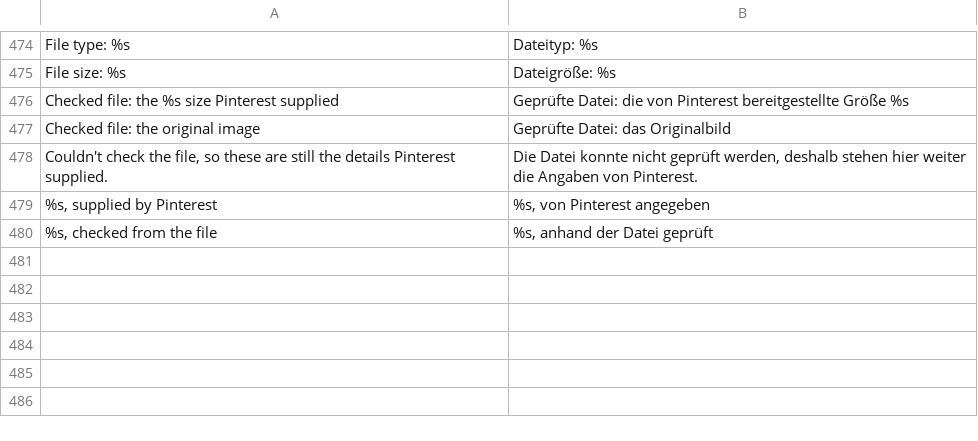
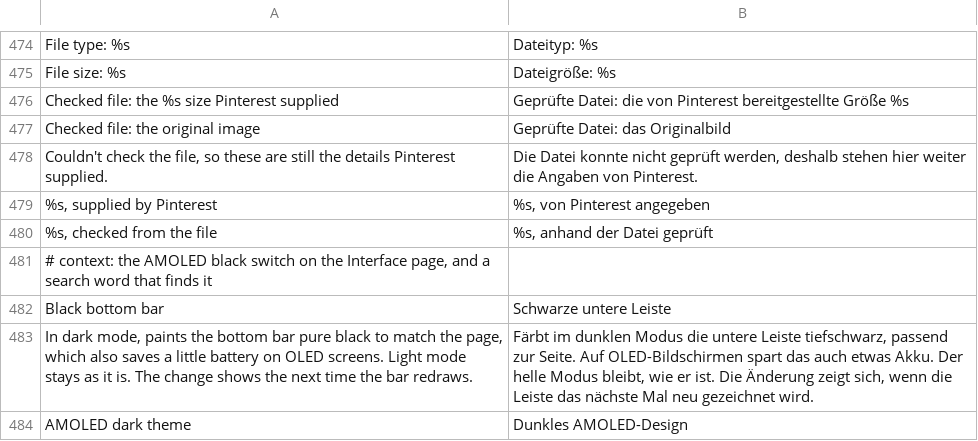
Before and after one commit to SA-SUJON/HushPinterest, a TSV file: extensions/shared/library/src/main/l10n/de.tsv, drawn as a sheet; only a part is shown, gaps mark what is left out.

```diff
--- a/extensions/shared/library/src/main/l10n/de.tsv
+++ b/extensions/shared/library/src/main/l10n/de.tsv
@@ -480 +480,5 @@ Couldn't check the file, so these are still the details Pinterest supplied.	Die
 %s, checked from the file	%s, anhand der Datei geprüft
+# context: the AMOLED black switch on the Interface page, and a search word that finds it
+Black bottom bar	Schwarze untere Leiste
+In dark mode, paints the bottom bar pure black to match the page, which also saves a little battery on OLED screens. Light mode stays as it is. The change shows the next time the bar redraws.	Färbt im dunklen Modus die untere Leiste tiefschwarz, passend zur Seite. Auf OLED-Bildschirmen spart das auch etwas Akku. Der helle Modus bleibt, wie er ist. Die Änderung zeigt sich, wenn die Leiste das nächste Mal neu gezeichnet wird.
+AMOLED dark theme	Dunkles AMOLED-Design
```
Also changed, not shown: extensions/shared/library/src/main/l10n/es.tsv, extensions/shared/library/src/main/l10n/in.tsv, 32 other files.
